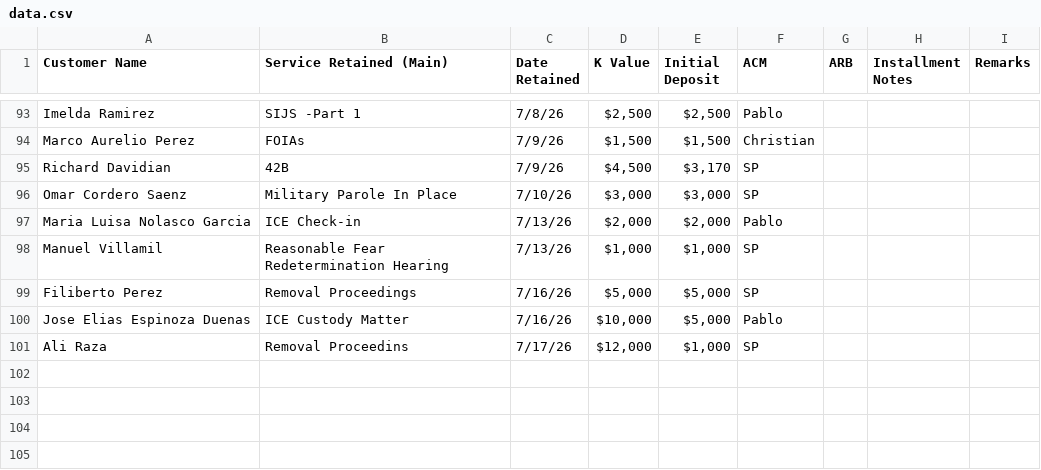
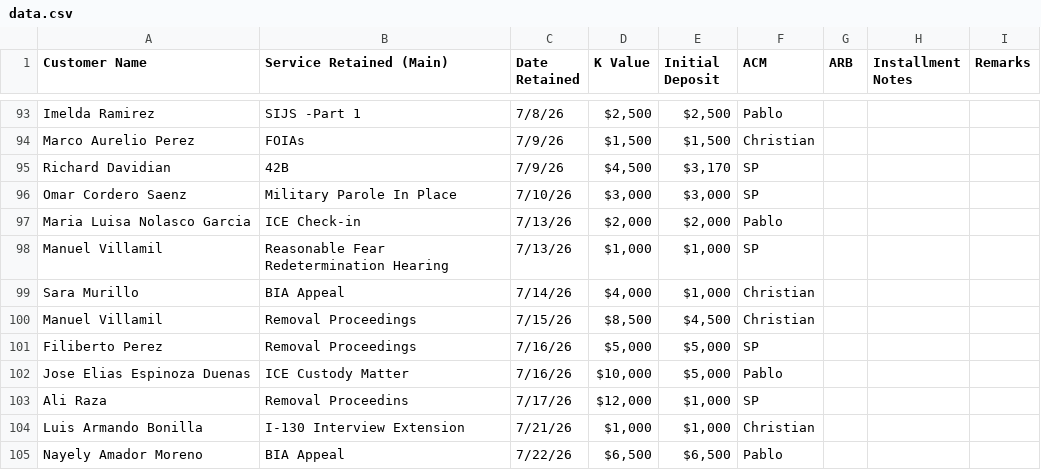
Before and after one commit to SPLO-Bala/splo-sales-dashboard, a CSV file: data.csv, drawn as a sheet; only a part is shown, gaps mark what is left out; the diff names each change by its address in the sheet, - before the commit and + after, or states it on an @@ line.

Commit message:
Update data.csv

```diff
--- a/data.csv
+++ b/data.csv
+row 99: Sara Murillo | BIA Appeal | 7/14/26 | $4,000 | $1,000 | Christian
+row 100: Manuel Villamil | Removal Proceedings | 7/15/26 | $8,500 | $4,500 | Christian
+row 104: Luis Armando Bonilla | I-130 Interview Extension | 7/21/26 | $1,000 | $1,000 | Christian
+row 105: Nayely Amador Moreno | BIA Appeal | 7/22/26 | $6,500 | $6,500 | Pablo
```
